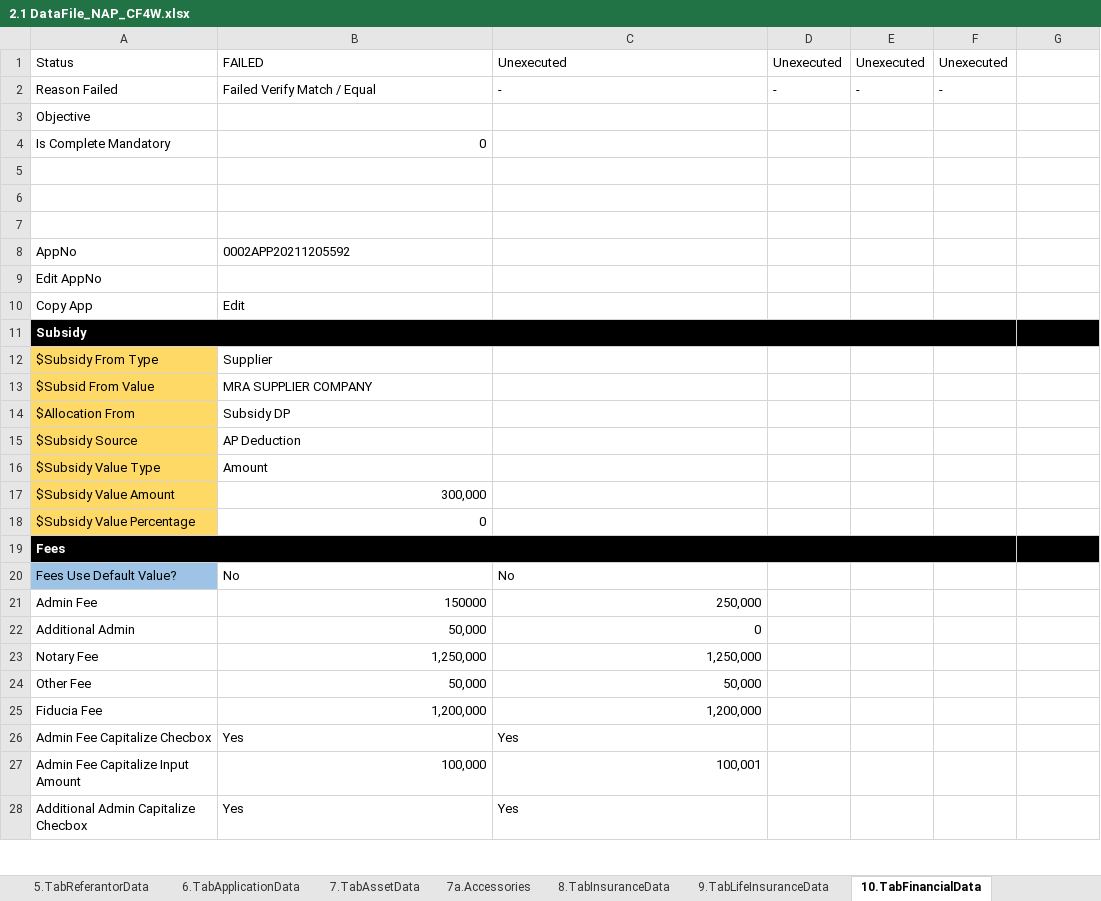
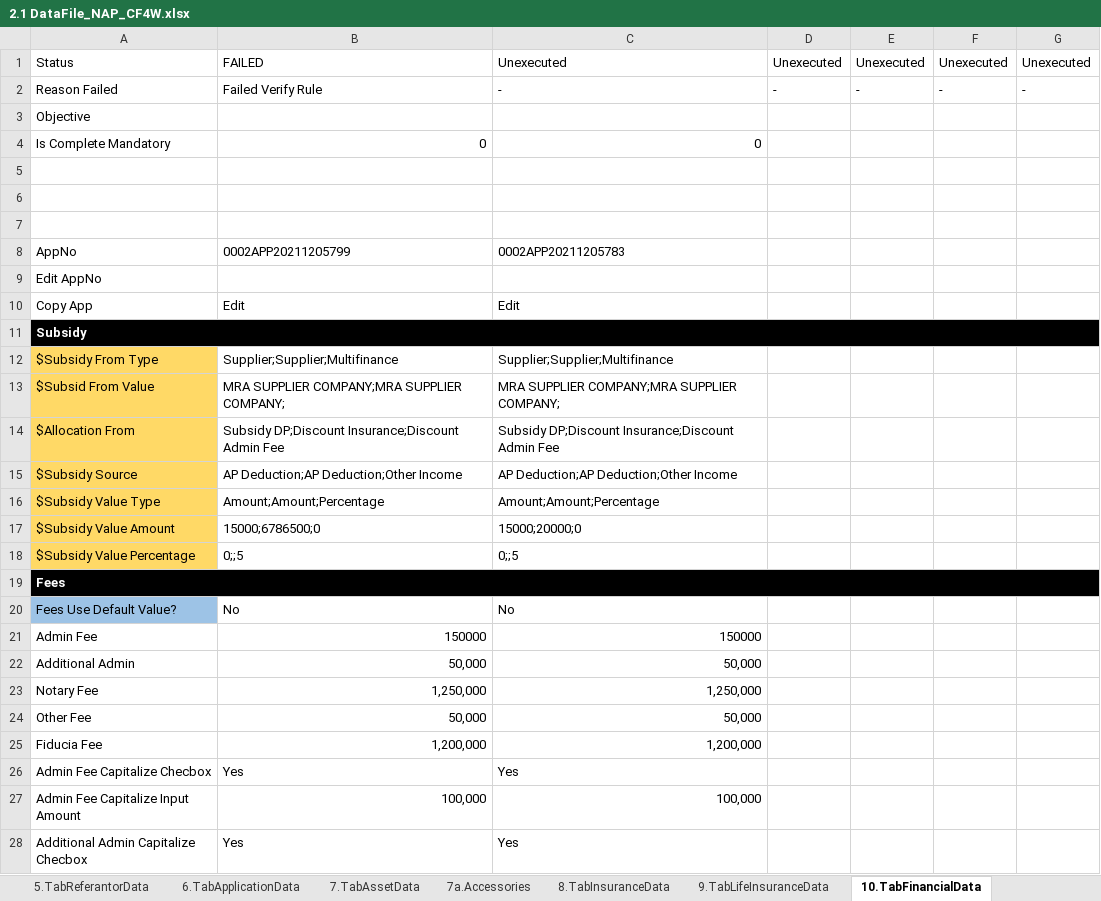
Before and after one commit to qcadins/DemoWorkflow, an Excel workbook: Excel/2.1 DataFile_NAP_CF4W.xlsx, sheet 10.TabFinancialData, drawn as a sheet; only a part is shown; values as stored, in another font and other column widths than the file's, no borders; conditional formats not drawn; removed rows and columns are numbered as before the commit, all else as after; the diff covers the shown part only; the diff names each change by its address in the sheet, - before the commit and + after, or states it on an @@ line.

Commit message:
Excel Penambahan field sheet financial

```diff
--- a/Excel/2.1 DataFile_NAP_CF4W.xlsx (sheet 10.TabFinancialData)
+++ b/Excel/2.1 DataFile_NAP_CF4W.xlsx (sheet 10.TabFinancialData)
-G1: (empty)
+G1: Unexecuted
-B2: Failed Verify Match / Equal
+B2: Failed Verify Rule
-G2: (empty)
+G2: -
-C4: (empty)
+C4: 0
-B8: 0002APP20211205592
+B8: 0002APP20211205799
-C8: (empty)
+C8: 0002APP20211205783
-C10: (empty)
+C10: Edit
-A11:F11 merged
+A11:G11 merged
-B12: Supplier
+B12: Supplier;Supplier;Multifinance
-C12: (empty)
+C12: Supplier;Supplier;Multifinance
-B13: MRA SUPPLIER COMPANY
+B13: MRA SUPPLIER COMPANY;MRA SUPPLIER COMPANY;
-C13: (empty)
+C13: MRA SUPPLIER COMPANY;MRA SUPPLIER COMPANY;
-B14: Subsidy DP
+B14: Subsidy DP;Discount Insurance;Discount Admin Fee
-C14: (empty)
+C14: Subsidy DP;Discount Insurance;Discount Admin Fee
-B15: AP Deduction
+B15: AP Deduction;AP Deduction;Other Income
-C15: (empty)
+C15: AP Deduction;AP Deduction;Other Income
-B16: Amount
+B16: Amount;Amount;Percentage
-C16: (empty)
+C16: Amount;Amount;Percentage
-B17: 300,000
+B17: 15000;6786500;0
-C17: (empty)
+C17: 15000;20000;0
-B18: 0
+B18: 0;;5
-C18: (empty)
+C18: 0;;5
-A19:F19 merged
+A19:G19 merged
-C21: 250,000
+C21: 150000
-C22: 0
+C22: 50,000
-C27: 100,001
+C27: 100,000
```
Also changed, not shown: 1 added row, 49 edited cells and merged cells elsewhere in this sheet, sheet 8.TabInsuranceData, sheet 1.TabCustomerMainData, sheet 3a.TabGuarantorDataPersonal, sheet 2.TabFamilyData, sheet 7.TabAssetData, sheet 3b.TabGuarantorDataCompany, 12 more sheets, formulas that keep their value, Excel/2.2 DataFile_NAP_CF4W_Company.xlsx.
